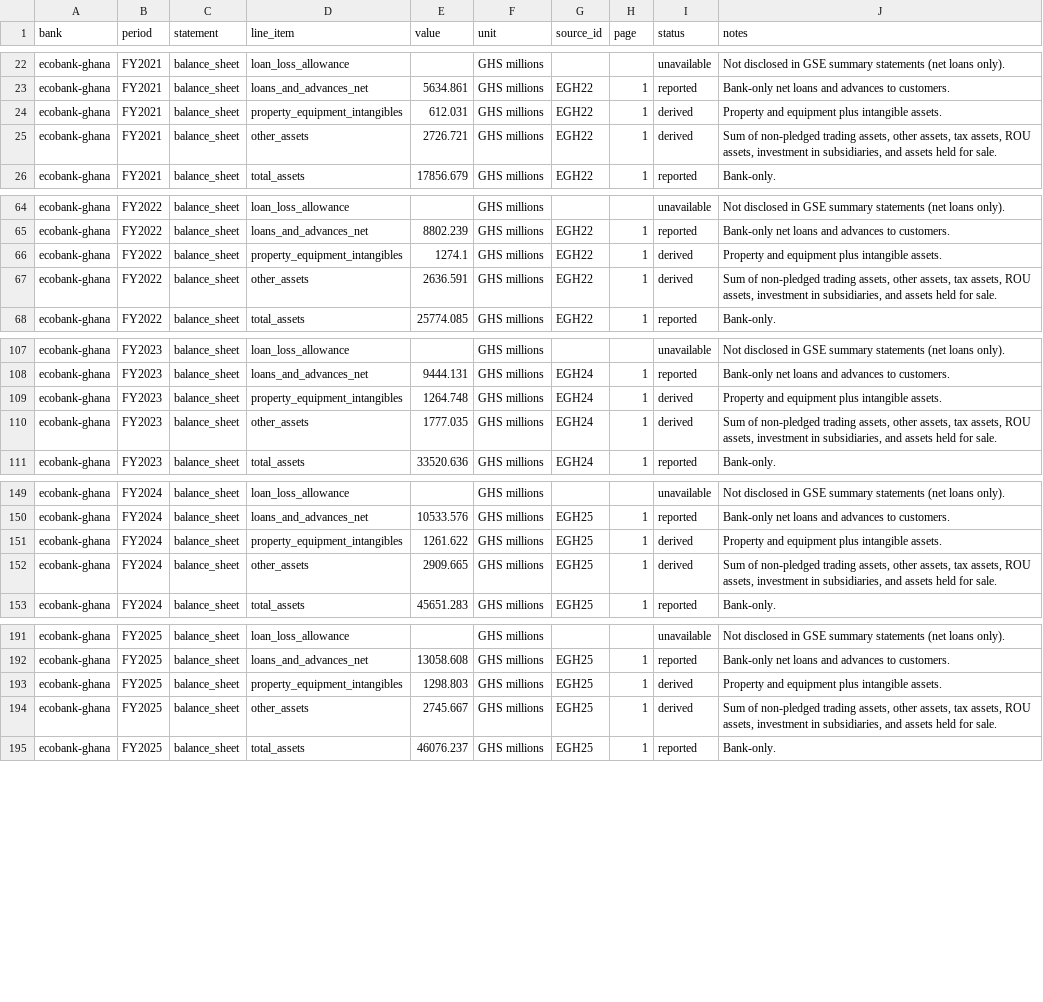
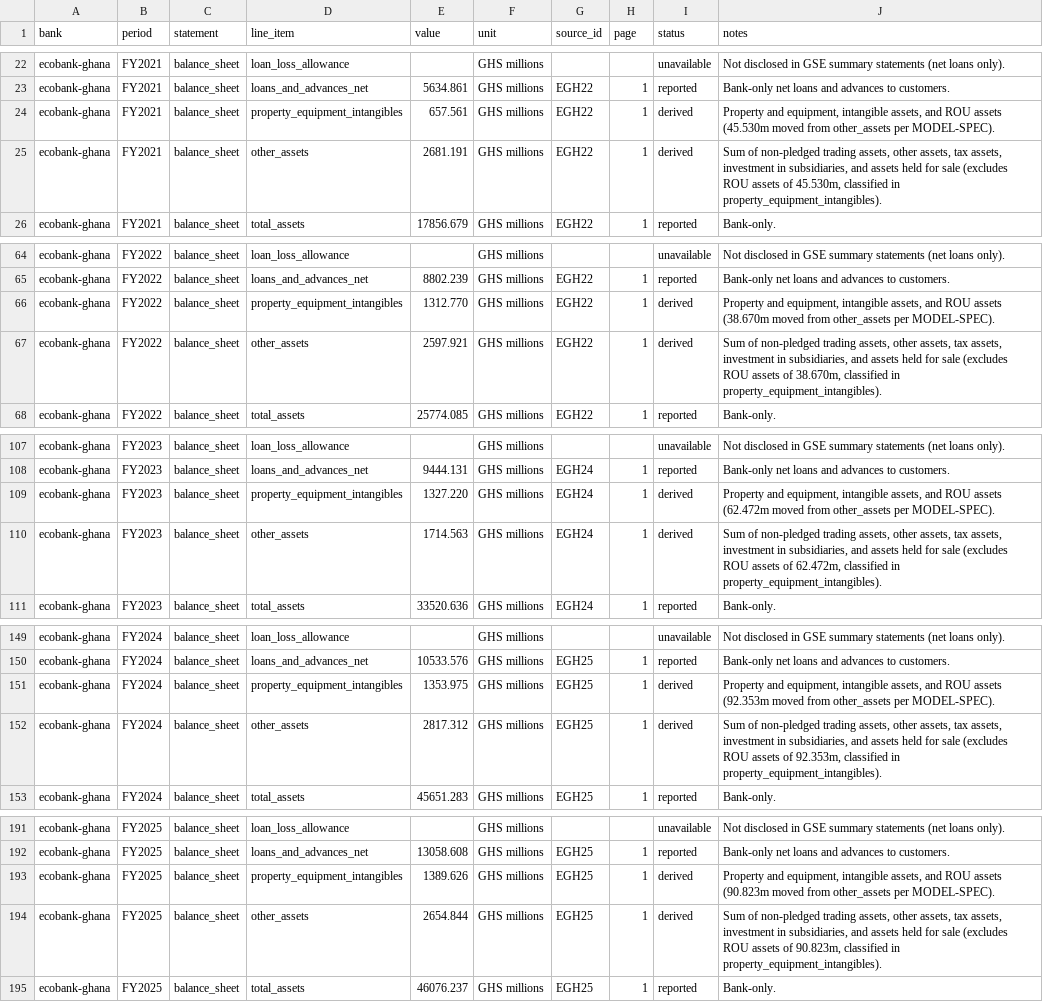
Before and after one commit to hayalows/agentroom, a CSV file: goals/ghana-bank-models/banks/ecobank-ghana/financials.csv, drawn as a sheet; only a part is shown, gaps mark what is left out; the diff covers the shown part only; the diff names each change by its address in the sheet, - before the commit and + after, or states it on an @@ line.

Commit message:
gemini: ecobank-ghana round 4 ROU repair (needs-review)

```diff
--- a/goals/ghana-bank-models/banks/ecobank-ghana/financials.csv
+++ b/goals/ghana-bank-models/banks/ecobank-ghana/financials.csv
-E24 (value): 612.031
+E24 (value): 657.561
-J24 (notes): Property and equipment plus intangible assets.
+J24 (notes): Property and equipment, intangible assets, and ROU assets (45.530m moved from other_assets per MODEL-SPEC).
-E25 (value): 2726.721
+E25 (value): 2681.191
-J25 (notes): …tax assets, ROU assets, investment in subsidiaries, and assets held for sale.
+J25 (notes): …tax assets, investment in subsidiaries, and assets held for sale (excludes ROU assets of 45.530m, classified in property_equipment_intangibles).
-E66 (value): 1274.1
+E66 (value): 1312.770
-J66 (notes): Property and equipment plus intangible assets.
+J66 (notes): Property and equipment, intangible assets, and ROU assets (38.670m moved from other_assets per MODEL-SPEC).
-E67 (value): 2636.591
+E67 (value): 2597.921
-J67 (notes): …tax assets, ROU assets, investment in subsidiaries, and assets held for sale.
+J67 (notes): …tax assets, investment in subsidiaries, and assets held for sale (excludes ROU assets of 38.670m, classified in property_equipment_intangibles).
-E109 (value): 1264.748
+E109 (value): 1327.220
-J109 (notes): Property and equipment plus intangible assets.
+J109 (notes): Property and equipment, intangible assets, and ROU assets (62.472m moved from other_assets per MODEL-SPEC).
-E110 (value): 1777.035
+E110 (value): 1714.563
-J110 (notes): …tax assets, ROU assets, investment in subsidiaries, and assets held for sale.
+J110 (notes): …tax assets, investment in subsidiaries, and assets held for sale (excludes ROU assets of 62.472m, classified in property_equipment_intangibles).
-E151 (value): 1261.622
+E151 (value): 1353.975
-J151 (notes): Property and equipment plus intangible assets.
+J151 (notes): Property and equipment, intangible assets, and ROU assets (92.353m moved from other_assets per MODEL-SPEC).
-E152 (value): 2909.665
+E152 (value): 2817.312
-J152 (notes): …tax assets, ROU assets, investment in subsidiaries, and assets held for sale.
+J152 (notes): …tax assets, investment in subsidiaries, and assets held for sale (excludes ROU assets of 92.353m, classified in property_equipment_intangibles).
-E193 (value): 1298.803
+E193 (value): 1389.626
-J193 (notes): Property and equipment plus intangible assets.
+J193 (notes): Property and equipment, intangible assets, and ROU assets (90.823m moved from other_assets per MODEL-SPEC).
-E194 (value): 2745.667
+E194 (value): 2654.844
-J194 (notes): …tax assets, ROU assets, investment in subsidiaries, and assets held for sale.
+J194 (notes): …tax assets, investment in subsidiaries, and assets held for sale (excludes ROU assets of 90.823m, classified in property_equipment_intangibles).
```
Also changed, not shown: 4 edited cells elsewhere in this file, goals/ghana-bank-models/banks/ecobank-ghana/forecast.csv, 5 other files.
